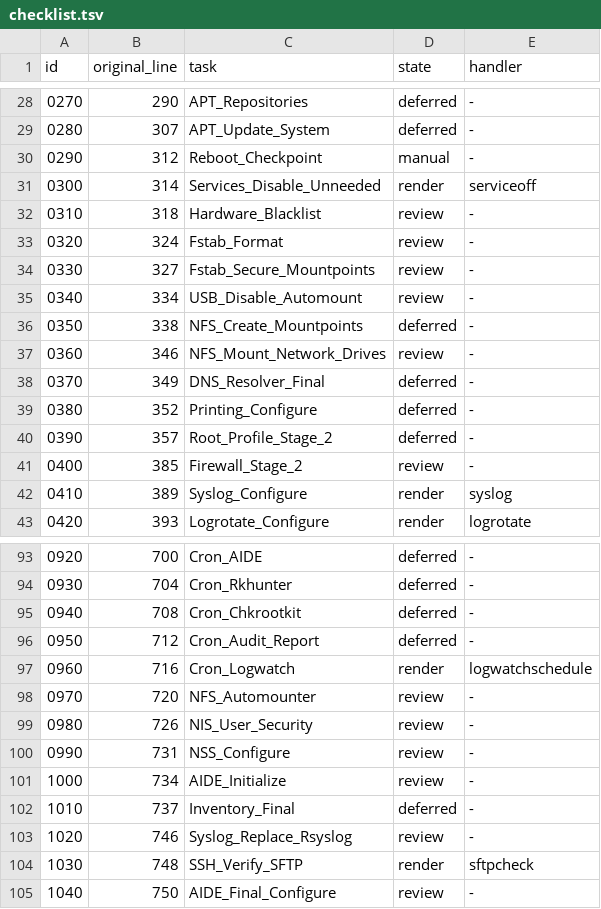
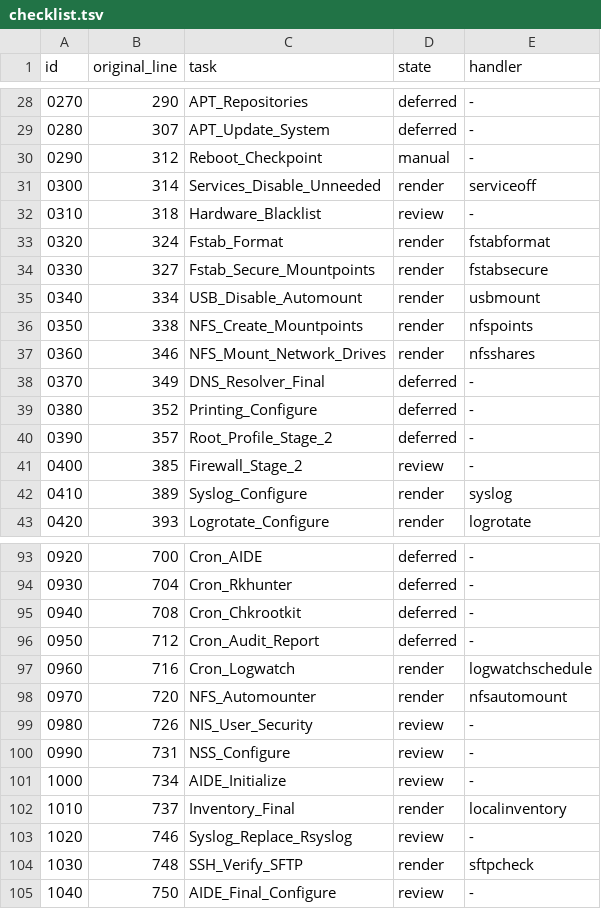
Before and after one commit to Robin-Goerlach/Automating_Unix_SysAdmin, a TSV file: install/debian-client/checklist.tsv, drawn as a sheet; only a part is shown, gaps mark what is left out.

Commit message:
feat: group Debian storage NFS and local inventory planning

```diff
--- a/install/debian-client/checklist.tsv
+++ b/install/debian-client/checklist.tsv
@@ -32,7 +32,7 @@ id	original_line	task	state	handler
 0310	318	Hardware_Blacklist	review	-
-0320	324	Fstab_Format	review	-
-0330	327	Fstab_Secure_Mountpoints	review	-
-0340	334	USB_Disable_Automount	review	-
-0350	338	NFS_Create_Mountpoints	deferred	-
-0360	346	NFS_Mount_Network_Drives	review	-
+0320	324	Fstab_Format	render	fstabformat
+0330	327	Fstab_Secure_Mountpoints	render	fstabsecure
+0340	334	USB_Disable_Automount	render	usbmount
+0350	338	NFS_Create_Mountpoints	render	nfspoints
+0360	346	NFS_Mount_Network_Drives	render	nfsshares
 0370	349	DNS_Resolver_Final	deferred	-
@@ -97,3 +97,3 @@ id	original_line	task	state	handler
 0960	716	Cron_Logwatch	render	logwatchschedule
-0970	720	NFS_Automounter	review	-
+0970	720	NFS_Automounter	render	nfsautomount
 0980	726	NIS_User_Security	review	-
@@ -101,3 +101,3 @@ id	original_line	task	state	handler
 1000	734	AIDE_Initialize	review	-
-1010	737	Inventory_Final	deferred	-
+1010	737	Inventory_Final	render	localinventory
 1020	746	Syslog_Replace_Rsyslog	review	-
```
Also changed, not shown: install/debian-client/dependencies.tsv, 18 other files.
